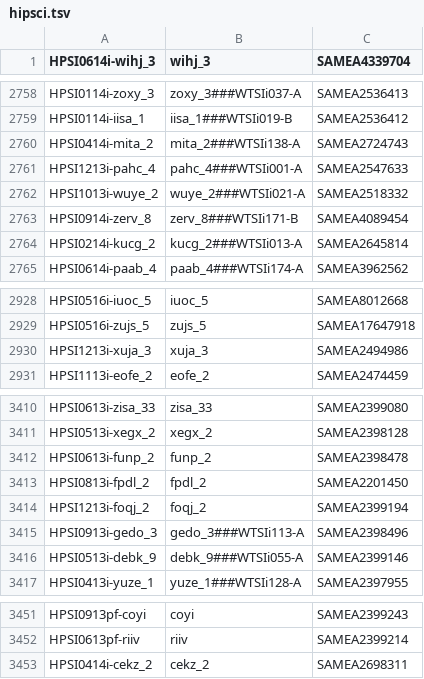
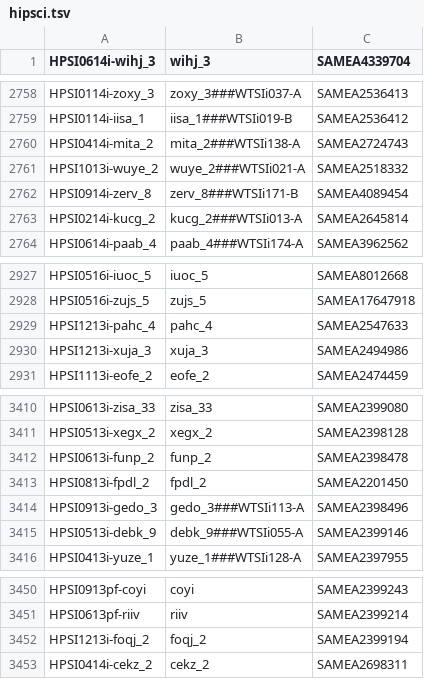
Before and after one commit to EMBL-EBI-GCA/literature_mining_ids, a TSV file: hipsci.tsv, drawn as a sheet; only a part is shown, gaps mark what is left out.

Commit message:
Automated literature mining backup @ Fri 18 Jan 06:30:09 GMT 2019

```diff
--- a/hipsci.tsv
+++ b/hipsci.tsv
@@ -2760,3 +2760,2 @@ HPSI0114i-iisa_1	iisa_1###WTSIi019-B	SAMEA2536412
 HPSI0414i-mita_2	mita_2###WTSIi138-A	SAMEA2724743
-HPSI1213i-pahc_4	pahc_4###WTSIi001-A	SAMEA2547633
 HPSI1013i-wuye_2	wuye_2###WTSIi021-A	SAMEA2518332
@@ -2929,2 +2928,3 @@ HPSI0516i-iuoc_5	iuoc_5	SAMEA8012668
 HPSI0516i-zujs_5	zujs_5	SAMEA17647918
+HPSI1213i-pahc_4	pahc_4	SAMEA2547633
 HPSI1213i-xuja_3	xuja_3	SAMEA2494986
@@ -3413,3 +3413,2 @@ HPSI0613i-funp_2	funp_2	SAMEA2398478
 HPSI0813i-fpdl_2	fpdl_2	SAMEA2201450
-HPSI1213i-foqj_2	foqj_2	SAMEA2399194
 HPSI0913i-gedo_3	gedo_3###WTSIi113-A	SAMEA2398496
@@ -3452,2 +3451,3 @@ HPSI0913pf-coyi	coyi	SAMEA2399243
 HPSI0613pf-riiv	riiv	SAMEA2399214
+HPSI1213i-foqj_2	foqj_2	SAMEA2399194
 HPSI0414i-cekz_2	cekz_2	SAMEA2698311
```
